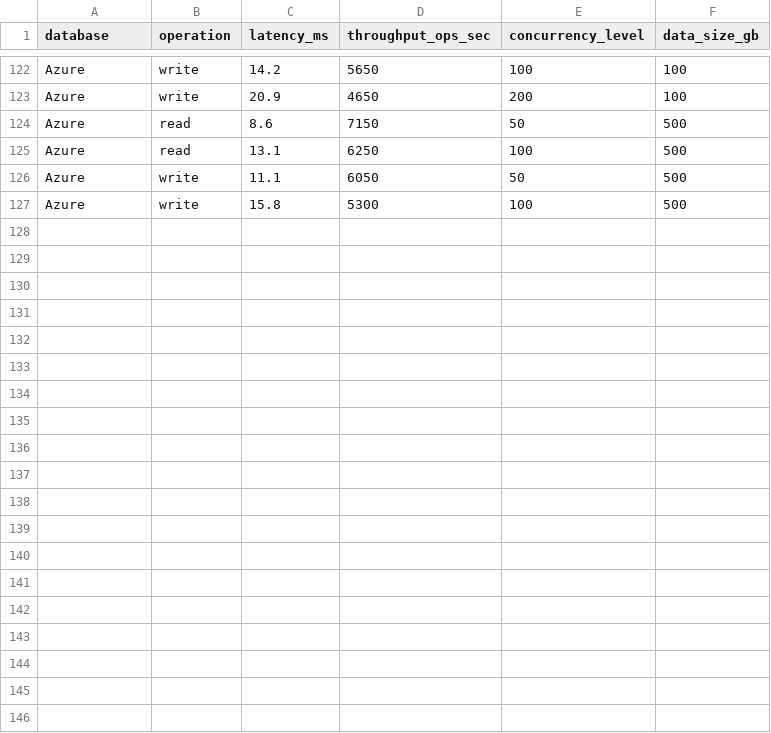
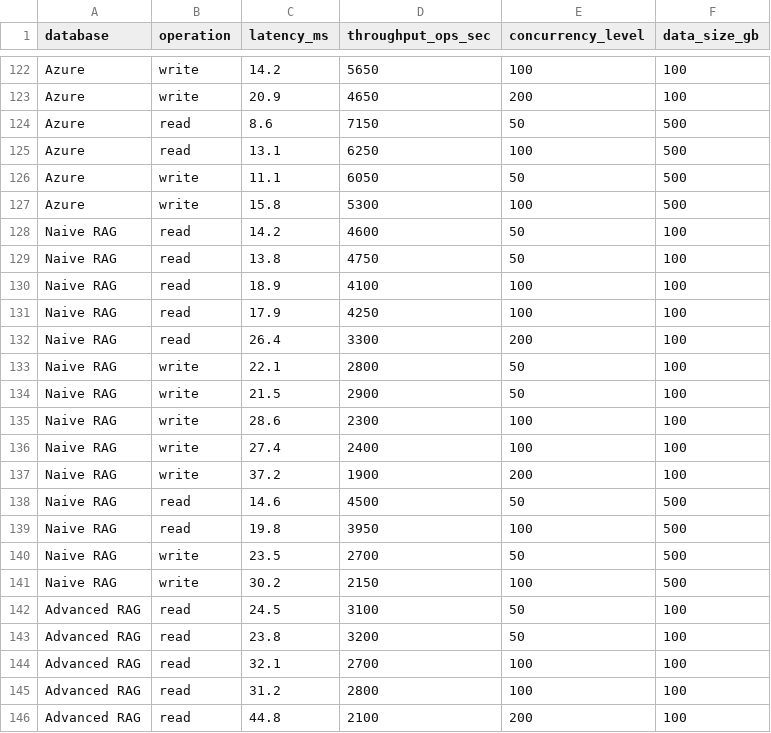
Before and after one commit to Trilo1999/Tech-Report-Generator, a CSV file: data/sample_data/benchmark_results.csv, drawn as a sheet; only a part is shown, gaps mark what is left out; the diff covers the shown part only.

```diff
--- a/data/sample_data/benchmark_results.csv
+++ b/data/sample_data/benchmark_results.csv
@@ -127 +127,20 @@ Azure,write,11.1,6050,50,500
 Azure,write,15.8,5300,100,500
+Naive RAG,read,14.2,4600,50,100
+Naive RAG,read,13.8,4750,50,100
+Naive RAG,read,18.9,4100,100,100
+Naive RAG,read,17.9,4250,100,100
+Naive RAG,read,26.4,3300,200,100
+Naive RAG,write,22.1,2800,50,100
+Naive RAG,write,21.5,2900,50,100
+Naive RAG,write,28.6,2300,100,100
+Naive RAG,write,27.4,2400,100,100
+Naive RAG,write,37.2,1900,200,100
+Naive RAG,read,14.6,4500,50,500
+Naive RAG,read,19.8,3950,100,500
+Naive RAG,write,23.5,2700,50,500
+Naive RAG,write,30.2,2150,100,500
+Advanced RAG,read,24.5,3100,50,100
+Advanced RAG,read,23.8,3200,50,100
+Advanced RAG,read,32.1,2700,100,100
+Advanced RAG,read,31.2,2800,100,100
+Advanced RAG,read,44.8,2100,200,100
```
Also changed, not shown: 9 added rows elsewhere in this file, 7 other files.
